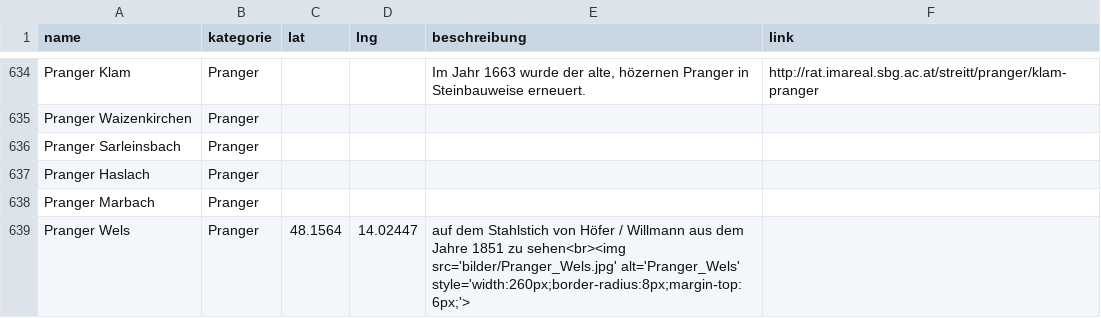
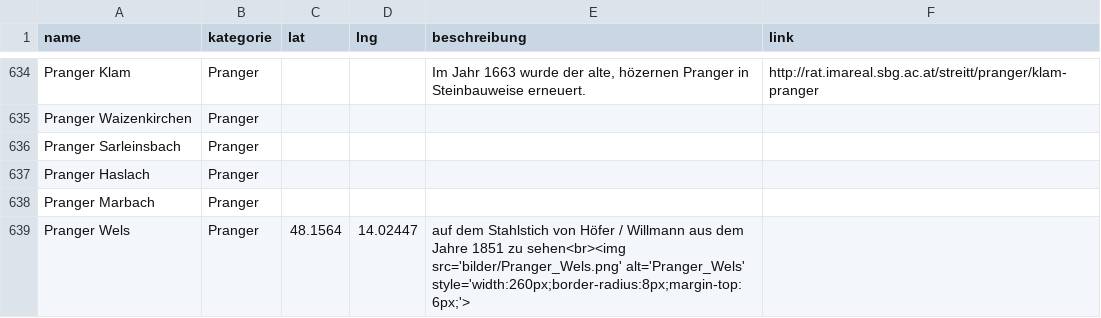
Before and after one commit to wolfundrabe/richtstaetten-ooe, a CSV file: daten/richtstaetten.csv, drawn as a sheet; only a part is shown, gaps mark what is left out.

Commit message:
Add files via upload

```diff
--- a/daten/richtstaetten.csv
+++ b/daten/richtstaetten.csv
@@ -638,2 +638,2 @@ Pranger Haslach,Pranger,,,,
 Pranger Marbach,Pranger,,,,
-Pranger Wels,Pranger,48.1564,14.02447,auf dem Stahlstich von Höfer / Willmann aus dem Jahre 1851 zu sehen<br><img src='bilder/Pranger_Wels.jpg' alt='Pranger_Wels' style='width:260px;border-radius:8px;margin-top:6px;'>,
+Pranger Wels,Pranger,48.1564,14.02447,auf dem Stahlstich von Höfer / Willmann aus dem Jahre 1851 zu sehen<br><img src='bilder/Pranger_Wels.png' alt='Pranger_Wels' style='width:260px;border-radius:8px;margin-top:6px;'>,
```
